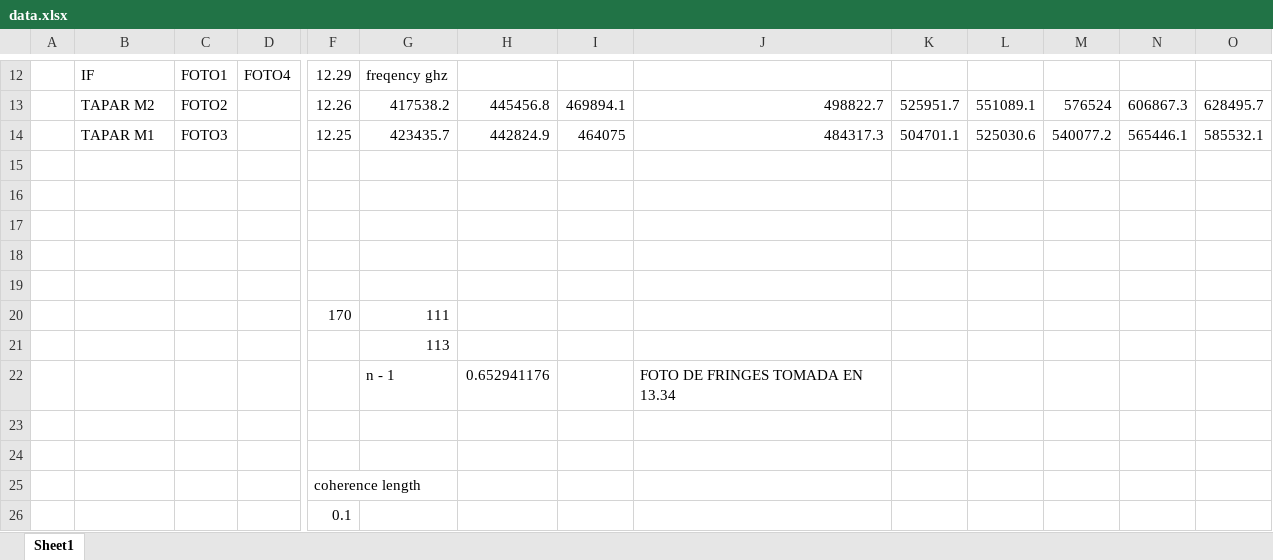
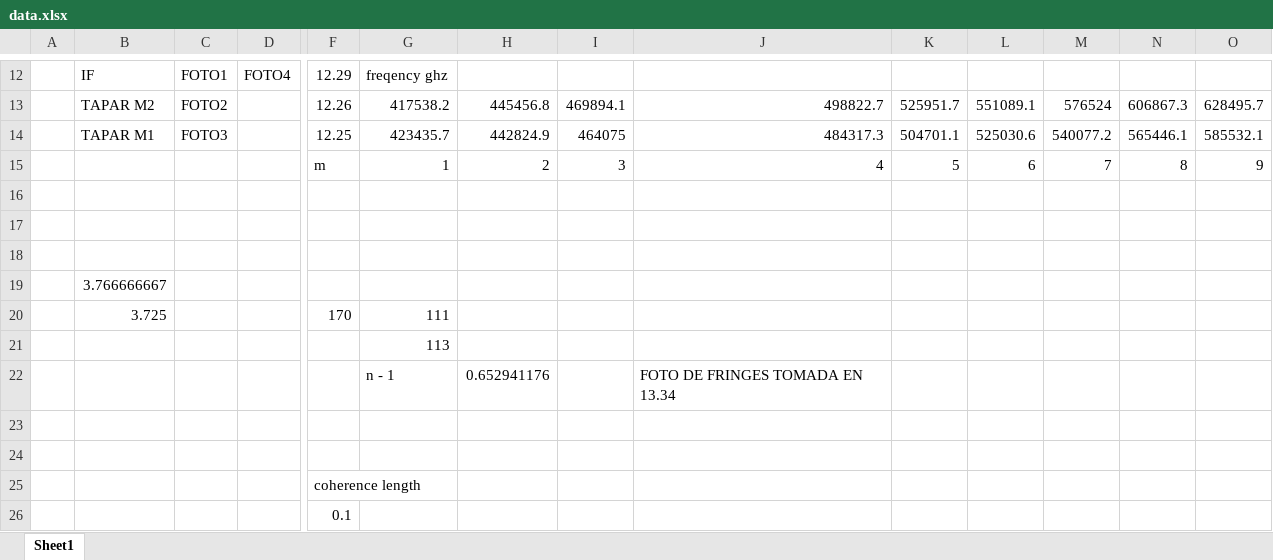
Before and after one commit to franceba3/PLIII, an Excel workbook: LO6/IM/data.xlsx, sheet Sheet1, drawn as a sheet; only a part is shown, gaps mark what is left out; values as stored, in another font and other column widths than the file's, no borders; removed rows and columns are numbered as before the commit, all else as after; rows hold the shown columns only; the diff names each change by its address in the sheet, - before the commit and + after, or states it on an @@ line.

```diff
--- a/LO6/IM/data.xlsx (sheet Sheet1)
+++ b/LO6/IM/data.xlsx (sheet Sheet1)
+row 15:  |  |  |  | m | 1 | 2 | 3 | 4 | 5 | 6 | 7 | 8 | 9
-B19: (empty)
+B19: 3.766666667
-row 19: (empty)
-B20: (empty)
+B20: 3.725
```
Also changed, not shown: 2 other files.
